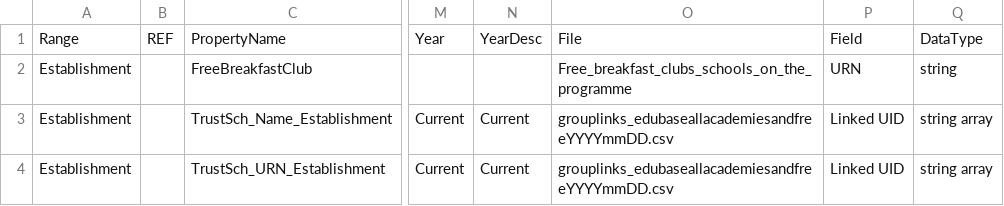
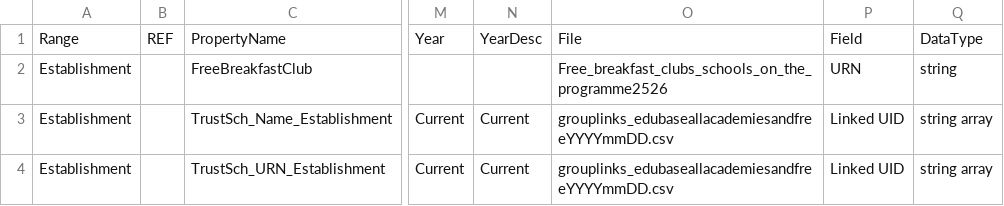
Before and after one commit to DFE-Digital/sap-public, a CSV file: SAPData/DataMap/datamap.csv, drawn as a sheet; only a part is shown, gaps mark what is left out; the diff names each change by its address in the sheet, - before the commit and + after, or states it on an @@ line.

Commit message:
Updated free breakfast care file and ui text (#698)
# Description

https://dfedigital.atlassian.net/browse/SIP2PUBLIC-289

Update the Free School Breakfast Clubs school lists to reflect the
revised FSM school data provided by Olivia Basyildiz on 02/11/2026.

The updated list includes schools that have been newly added since the
previous version.

Update the wording displayed to users when checking a school's
eligibility:

Change "Yes" to "This school has a government-funded free breakfast
club"

Change "Not available" to "This school does not have a government-funded
free breakfast club"

# Type of change

- [ ] Bug fix (non-breaking change which fixes an issue)
- [x] New feature (non-breaking change which adds functionality)
- [ ] Breaking change (fix or feature that would cause existing
functionality to not work as expected)
- [ ] This change requires a documentation update

# How Has This Been Tested?

Manual verification and existing tests updated

# Checklist:

- [x] My code follows the style guidelines of this project
- [x] I have performed a self-review of my code
- [ ] I have commented my code, particularly in hard-to-understand areas
- [ ] I have made corresponding changes to the documentation
- [x] My changes generate no new warnings
- [ ] I have added tests that prove my fix is effective or that my
feature works
- [x] New and existing unit tests pass locally with my changes

```diff
--- a/SAPData/DataMap/datamap.csv
+++ b/SAPData/DataMap/datamap.csv
-O2: Free_breakfast_clubs_schools_on_the_programme
+O2: Free_breakfast_clubs_schools_on_the_programme2526
```
Also changed, not shown: 2 other files.
